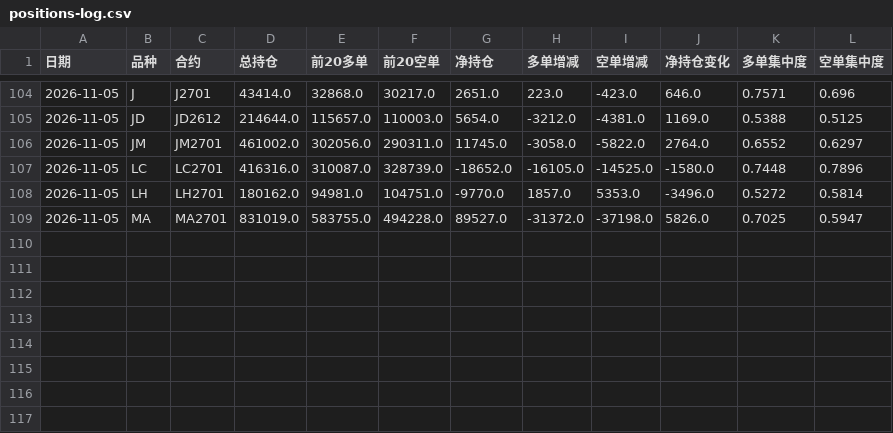
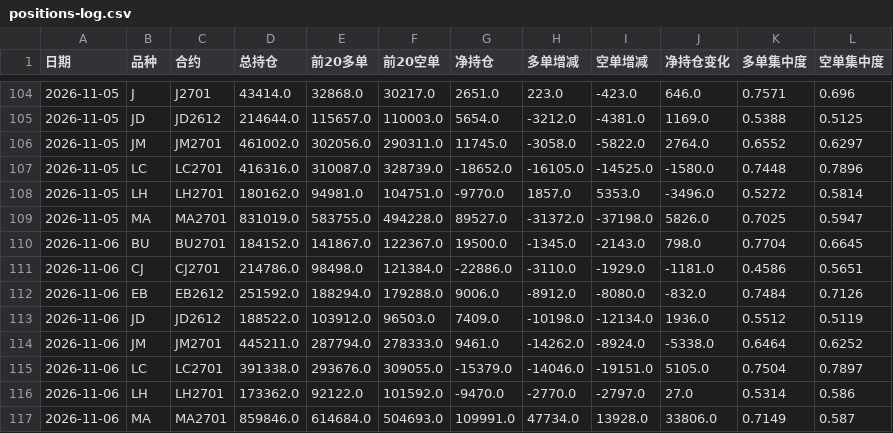
Before and after one commit to cloudchina/FuturesAnaReports, a CSV file: future-analysis-reports/positions-log.csv, drawn as a sheet; only a part is shown, gaps mark what is left out; the diff names each change by its address in the sheet, - before the commit and + after, or states it on an @@ line.

```diff
--- a/future-analysis-reports/positions-log.csv
+++ b/future-analysis-reports/positions-log.csv
+row 110: 2026-11-06 | BU | BU2701 | 184152.0 | 141867.0 | 122367.0 | 19500.0 | -1345.0 | -2143.0 | 798.0 | 0.7704 | 0.6645
+row 111: 2026-11-06 | CJ | CJ2701 | 214786.0 | 98498.0 | 121384.0 | -22886.0 | -3110.0 | -1929.0 | -1181.0 | 0.4586 | 0.5651
+row 112: 2026-11-06 | EB | EB2612 | 251592.0 | 188294.0 | 179288.0 | 9006.0 | -8912.0 | -8080.0 | -832.0 | 0.7484 | 0.7126
+row 113: 2026-11-06 | JD | JD2612 | 188522.0 | 103912.0 | 96503.0 | 7409.0 | -10198.0 | -12134.0 | 1936.0 | 0.5512 | 0.5119
+row 114: 2026-11-06 | JM | JM2701 | 445211.0 | 287794.0 | 278333.0 | 9461.0 | -14262.0 | -8924.0 | -5338.0 | 0.6464 | 0.6252
+row 115: 2026-11-06 | LC | LC2701 | 391338.0 | 293676.0 | 309055.0 | -15379.0 | -14046.0 | -19151.0 | 5105.0 | 0.7504 | 0.7897
+row 116: 2026-11-06 | LH | LH2701 | 173362.0 | 92122.0 | 101592.0 | -9470.0 | -2770.0 | -2797.0 | 27.0 | 0.5314 | 0.586
+row 117: 2026-11-06 | MA | MA2701 | 859846.0 | 614684.0 | 504693.0 | 109991.0 | 47734.0 | 13928.0 | 33806.0 | 0.7149 | 0.587
```
Also changed, not shown: future-analysis-reports/accuracy-log.csv, 17 other files.
